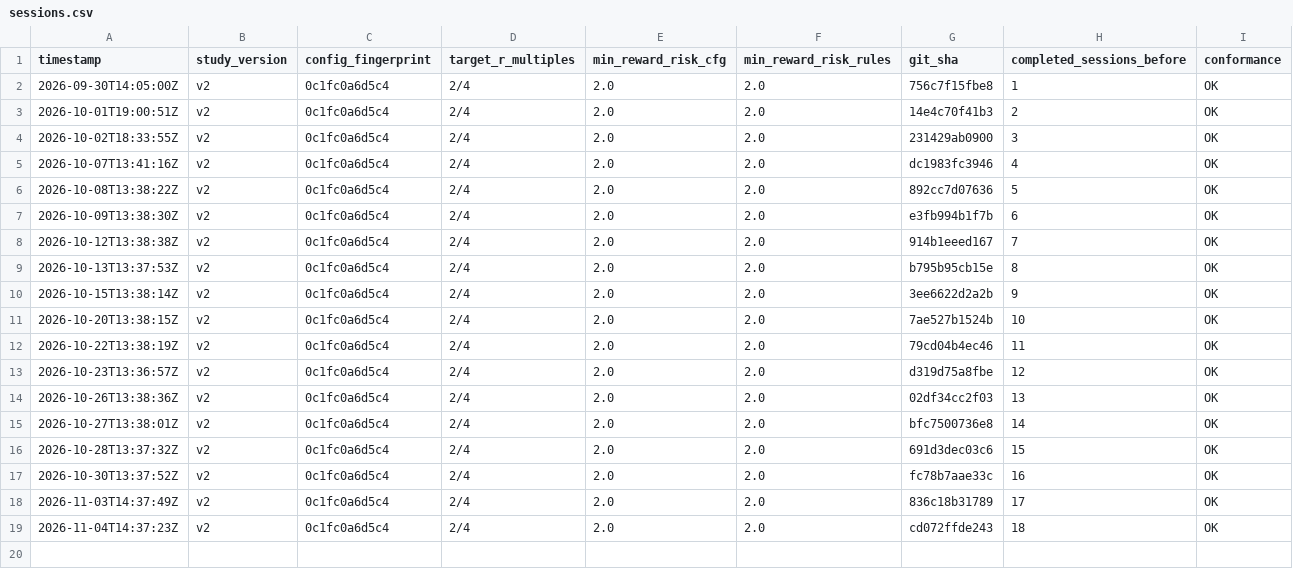
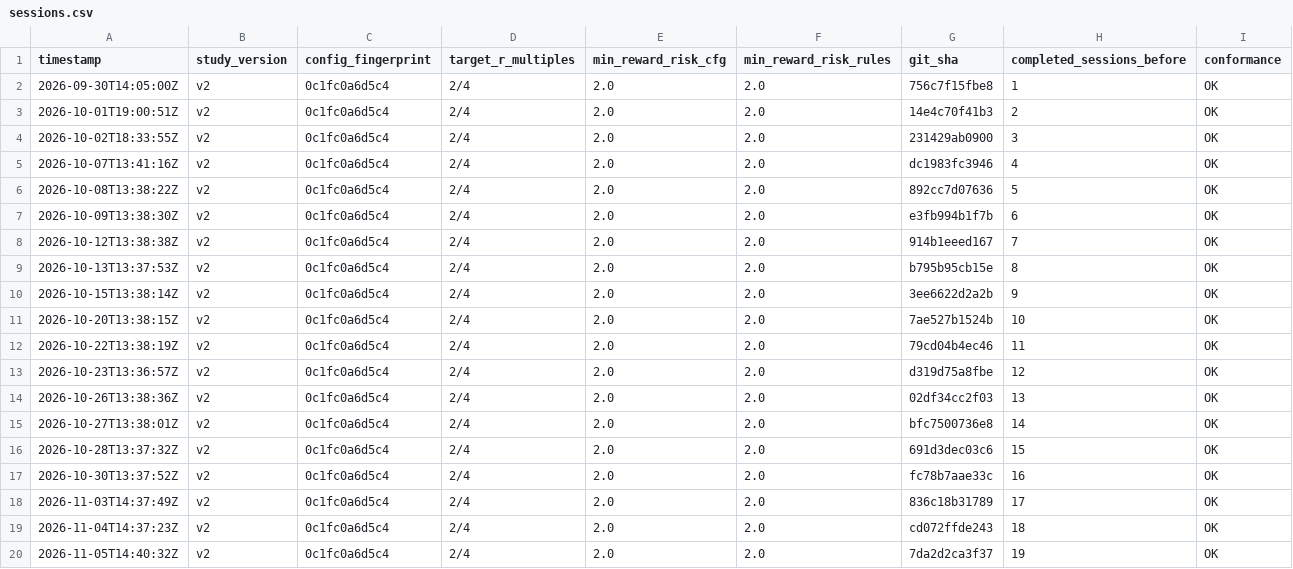
Before and after one commit to MaverickThompson/stock-agent, a CSV file: study/sessions.csv, drawn as a sheet.

```diff
--- a/study/sessions.csv
+++ b/study/sessions.csv
@@ -19 +19,2 @@ timestamp,study_version,config_fingerprint,target_r_multiples,min_reward_risk_cf
 2026-11-04T14:37:23Z,v2,0c1fc0a6d5c4,2/4,2.0,2.0,cd072ffde243,18,OK
+2026-11-05T14:40:32Z,v2,0c1fc0a6d5c4,2/4,2.0,2.0,7da2d2ca3f37,19,OK
```
Also changed, not shown: study/signals.csv, 2 other files.
